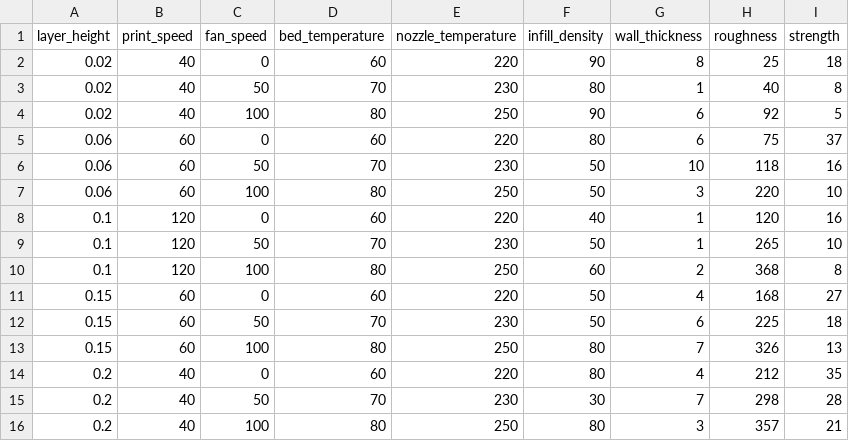
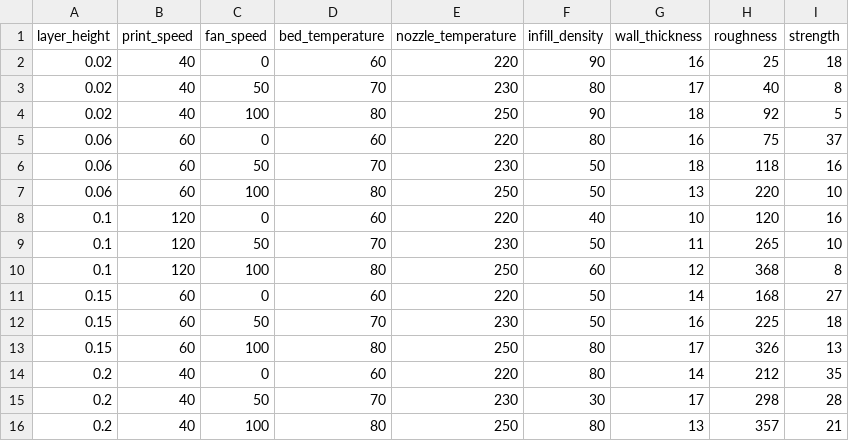
Before and after one commit to mightycandle/me6324, a CSV file: book4.csv, drawn as a sheet.

Commit message:
make value tweaks

```diff
--- a/book4.csv
+++ b/book4.csv
@@ -1,16 +1,16 @@
 layer_height,print_speed,fan_speed,bed_temperature,nozzle_temperature,infill_density,wall_thickness,roughness,strength
-0.02,40,0,60,220,90,8,25,18
-0.02,40,50,70,230,80,1,40,8
-0.02,40,100,80,250,90,6,92,5
-0.06,60,0,60,220,80,6,75,37
-0.06,60,50,70,230,50,10,118,16
-0.06,60,100,80,250,50,3,220,10
-0.1,120,0,60,220,40,1,120,16
-0.1,120,50,70,230,50,1,265,10
-0.1,120,100,80,250,60,2,368,8
-0.15,60,0,60,220,50,4,168,27
-0.15,60,50,70,230,50,6,225,18
-0.15,60,100,80,250,80,7,326,13
-0.2,40,0,60,220,80,4,212,35
-0.2,40,50,70,230,30,7,298,28
-0.2,40,100,80,250,80,3,357,21
+0.02,40,0,60,220,90,16,25,18
+0.02,40,50,70,230,80,17,40,8
+0.02,40,100,80,250,90,18,92,5
+0.06,60,0,60,220,80,16,75,37
+0.06,60,50,70,230,50,18,118,16
+0.06,60,100,80,250,50,13,220,10
+0.1,120,0,60,220,40,10,120,16
+0.1,120,50,70,230,50,11,265,10
+0.1,120,100,80,250,60,12,368,8
+0.15,60,0,60,220,50,14,168,27
+0.15,60,50,70,230,50,16,225,18
+0.15,60,100,80,250,80,17,326,13
+0.2,40,0,60,220,80,14,212,35
+0.2,40,50,70,230,30,17,298,28
+0.2,40,100,80,250,80,13,357,21
```
Also changed, not shown: book1.csv, book3.csv.
